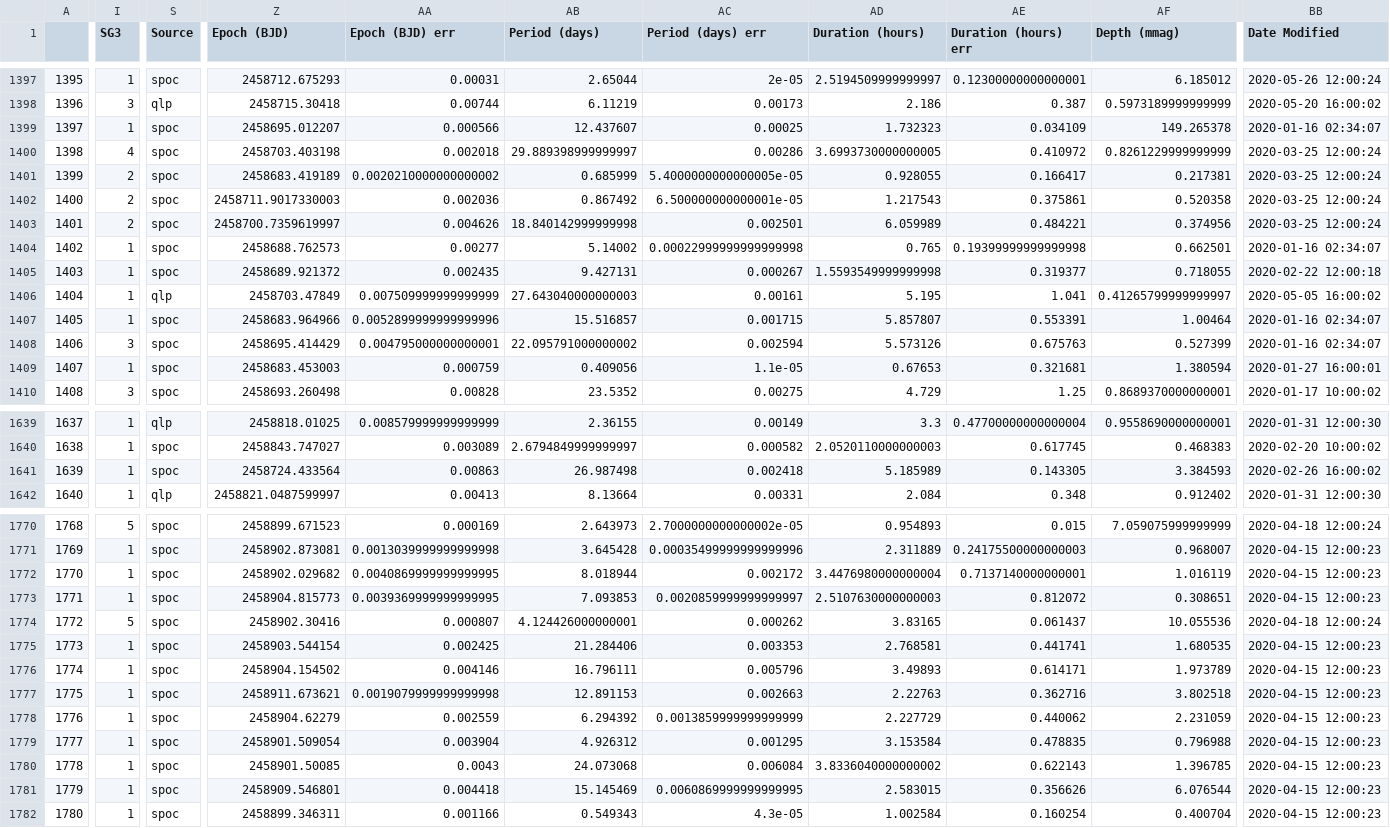
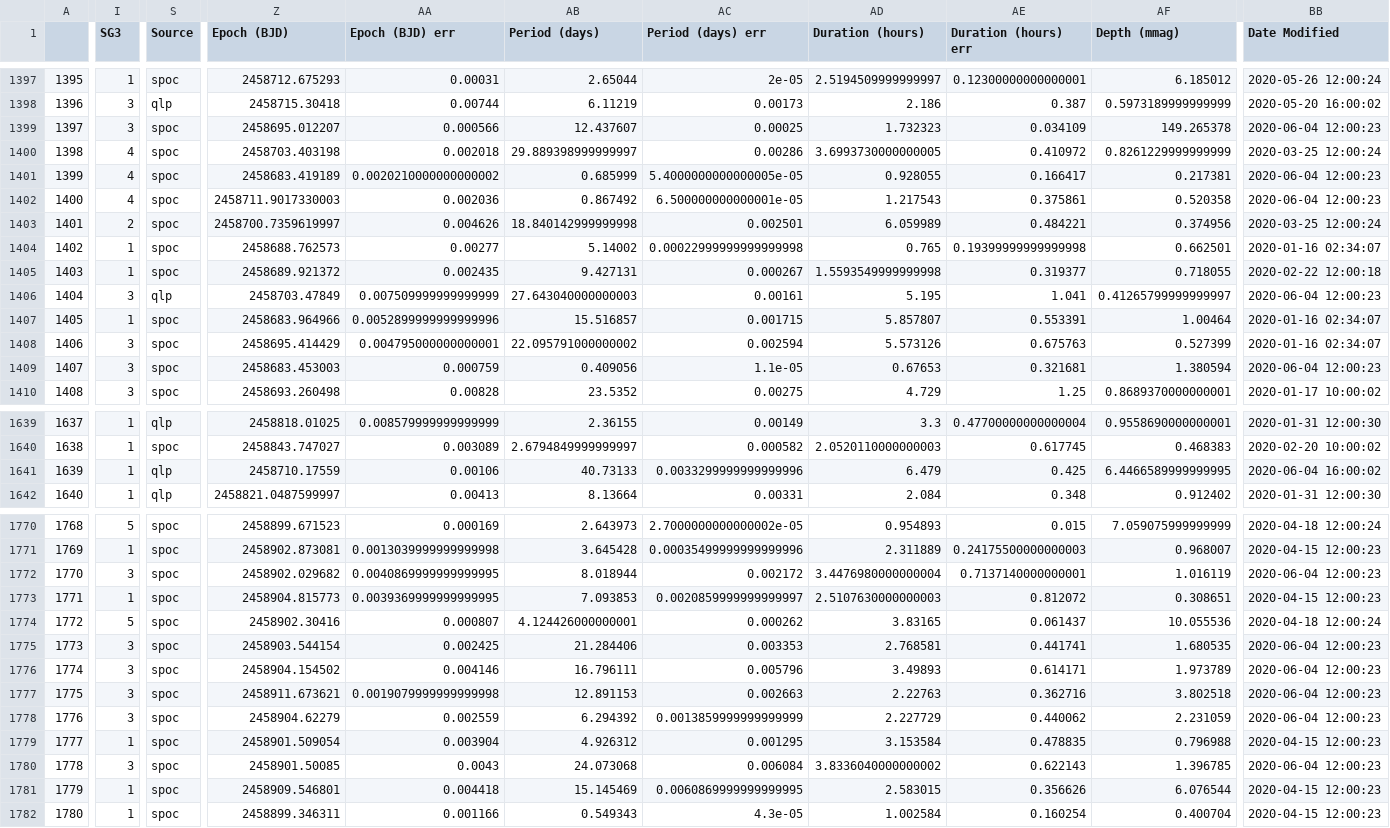
Before and after one commit to elisaquintana/exoplots, a CSV file: data/tess-candidates.csv, drawn as a sheet; only a part is shown, gaps mark what is left out; the diff covers the shown part only; the diff names each change by its address in the sheet, - before the commit and + after, or states it on an @@ line.

```diff
--- a/data/tess-candidates.csv
+++ b/data/tess-candidates.csv
-I1399 (SG3): 1
+I1399 (SG3): 3
-BB1399 (Date Modified): 2020-01-16 02:34:07
+BB1399 (Date Modified): 2020-06-04 12:00:23
-I1401:I1402 (SG3): 2
+I1401:I1402 (SG3): 4
-BB1401:BB1402 (Date Modified): 2020-03-25 12:00:24
+BB1401:BB1402 (Date Modified): 2020-06-04 12:00:23
-I1406 (SG3): 1
+I1406 (SG3): 3
-BB1406 (Date Modified): 2020-05-05 16:00:02
+BB1406 (Date Modified): 2020-06-04 12:00:23
-I1409 (SG3): 1
+I1409 (SG3): 3
-BB1409 (Date Modified): 2020-01-27 16:00:01
+BB1409 (Date Modified): 2020-06-04 12:00:23
-S1641 (Source): spoc
+S1641 (Source): qlp
-Z1641 (Epoch (BJD)): 2458724.433564
+Z1641 (Epoch (BJD)): 2458710.17559
-AA1641 (Epoch (BJD) err): 0.00863
+AA1641 (Epoch (BJD) err): 0.00106
-AB1641 (Period (days)): 26.987498
+AB1641 (Period (days)): 40.73133
-AC1641 (Period (days) err): 0.002418
+AC1641 (Period (days) err): 0.0033299999999999996
-AD1641 (Duration (hours)): 5.185989
+AD1641 (Duration (hours)): 6.479
-AE1641 (Duration (hours) err): 0.143305
+AE1641 (Duration (hours) err): 0.425
-AF1641 (Depth (mmag)): 3.384593
+AF1641 (Depth (mmag)): 6.4466589999999995
-BB1641 (Date Modified): 2020-02-26 16:00:02
+BB1641 (Date Modified): 2020-06-04 16:00:02
-I1772 (SG3): 1
+I1772 (SG3): 3
-BB1772 (Date Modified): 2020-04-15 12:00:23
+BB1772 (Date Modified): 2020-06-04 12:00:23
-I1775:I1778 (SG3): 1
+I1775:I1778 (SG3): 3
-BB1775:BB1778 (Date Modified): 2020-04-15 12:00:23
+BB1775:BB1778 (Date Modified): 2020-06-04 12:00:23
-I1780 (SG3): 1
+I1780 (SG3): 3
-BB1780 (Date Modified): 2020-04-15 12:00:23
+BB1780 (Date Modified): 2020-06-04 12:00:23
```
Also changed, not shown: 71 edited cells elsewhere in this file, 23 other files.
